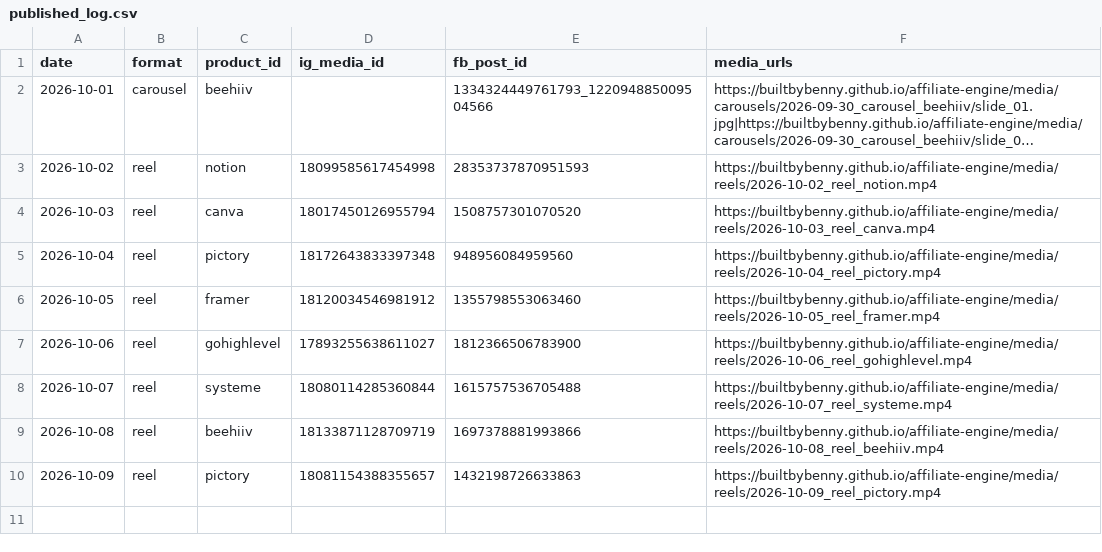
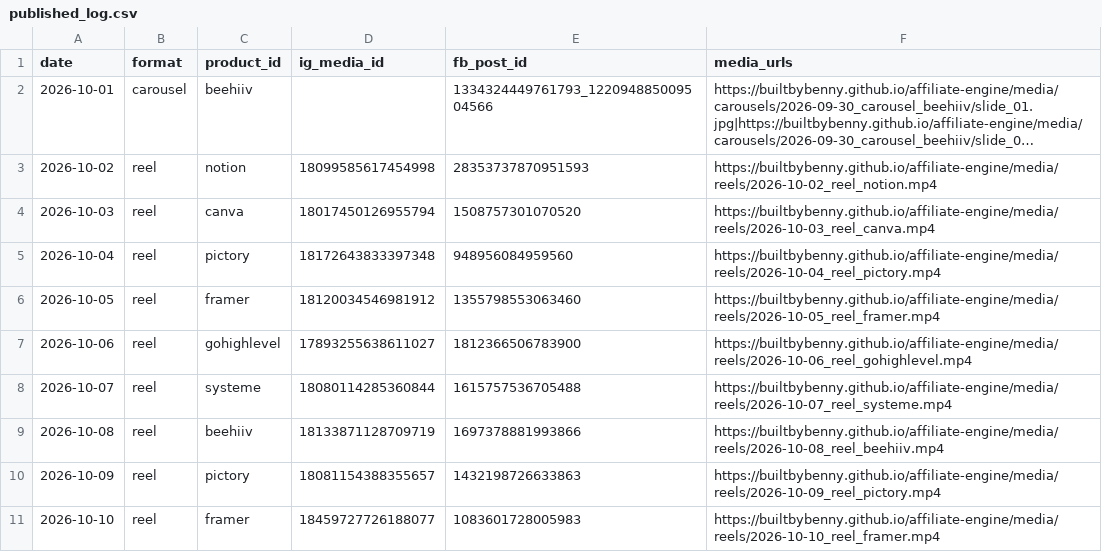
Before and after one commit to builtbybenny/affiliate-engine, a CSV file: data/published_log.csv, drawn as a sheet; long unchanged cells end in …; the diff names each change by its address in the sheet, - before the commit and + after, or states it on an @@ line.

```diff
--- a/data/published_log.csv
+++ b/data/published_log.csv
+row 11: 2026-10-10 | reel | framer | 18459727726188077 | 1083601728005983 | https://builtbybenny.github.io/affiliate-engine/media/reels/2026-10-10_reel_framer.mp4
```
Also changed, not shown: 1 other file.
